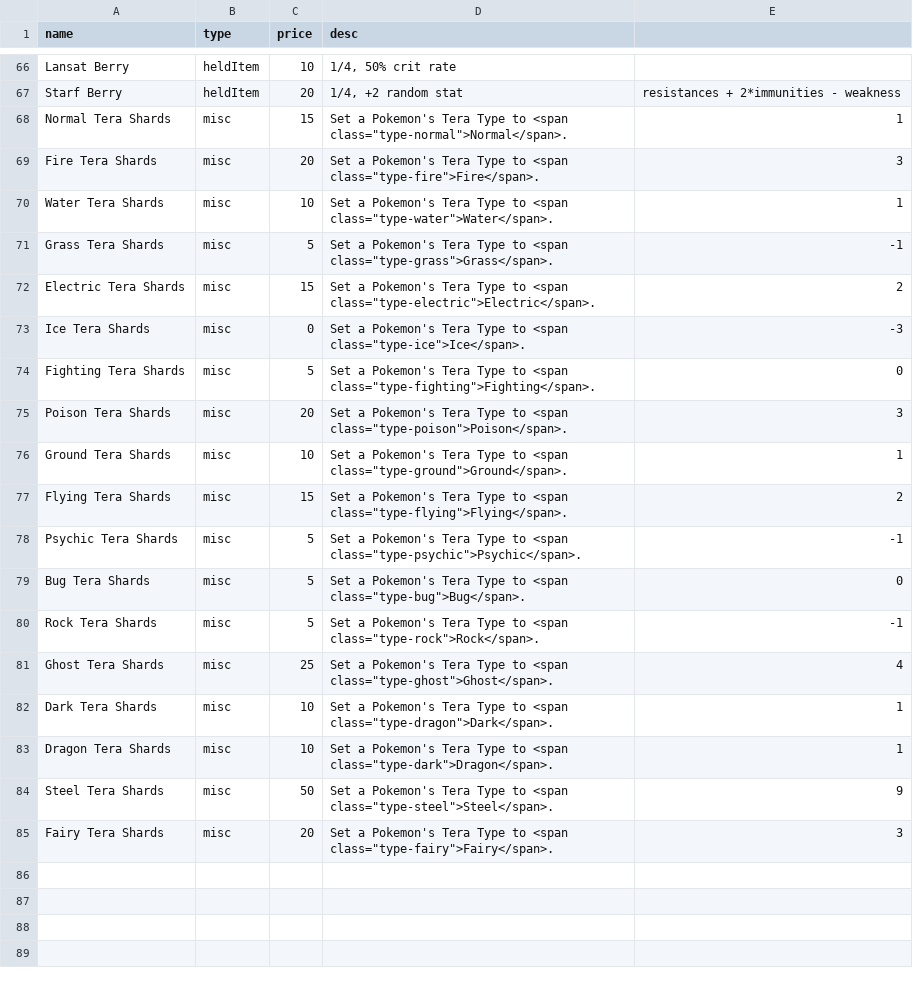
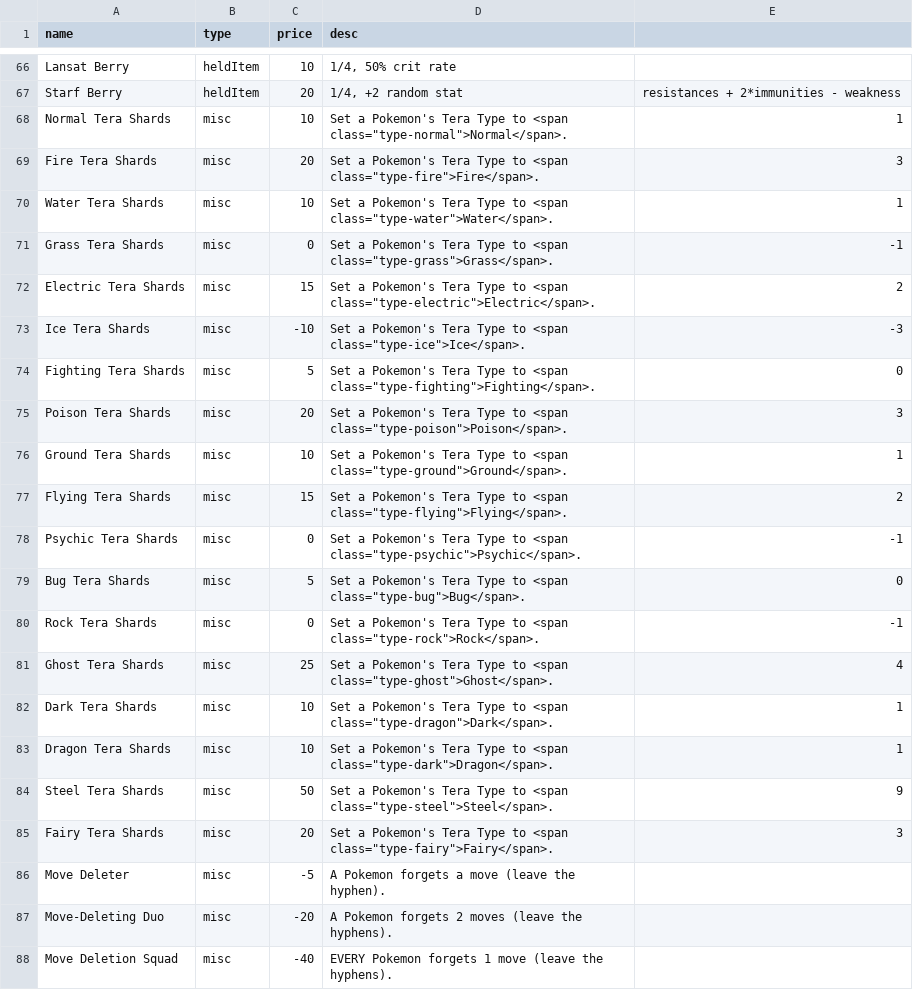
Before and after one commit to RuoyaY/roguelike-showdown, a TSV file: items.tsv, drawn as a sheet; only a part is shown, gaps mark what is left out.

Commit message:
Handle negative prices

```diff
--- a/items.tsv
+++ b/items.tsv
@@ -67,8 +67,8 @@ Lansat Berry	heldItem	10	1/4, 50% crit rate
 Starf Berry	heldItem	20	1/4, +2 random stat	resistances + 2*immunities - weakness	
-Normal Tera Shards	misc	15	Set a Pokemon's Tera Type to <span class="type-normal">Normal</span>.	1	
+Normal Tera Shards	misc	10	Set a Pokemon's Tera Type to <span class="type-normal">Normal</span>.	1	
 Fire Tera Shards	misc	20	Set a Pokemon's Tera Type to <span class="type-fire">Fire</span>.	3	
 Water Tera Shards	misc	10	Set a Pokemon's Tera Type to <span class="type-water">Water</span>.	1	
-Grass Tera Shards	misc	5	Set a Pokemon's Tera Type to <span class="type-grass">Grass</span>.	-1	
+Grass Tera Shards	misc	0	Set a Pokemon's Tera Type to <span class="type-grass">Grass</span>.	-1	
 Electric Tera Shards	misc	15	Set a Pokemon's Tera Type to <span class="type-electric">Electric</span>.	2	
-Ice Tera Shards	misc	0	Set a Pokemon's Tera Type to <span class="type-ice">Ice</span>.	-3	
+Ice Tera Shards	misc	-10	Set a Pokemon's Tera Type to <span class="type-ice">Ice</span>.	-3	
 Fighting Tera Shards	misc	5	Set a Pokemon's Tera Type to <span class="type-fighting">Fighting</span>.	0	
@@ -77,5 +77,5 @@ Ground Tera Shards	misc	10	Set a Pokemon's Tera Type to <span class="type-ground
 Flying Tera Shards	misc	15	Set a Pokemon's Tera Type to <span class="type-flying">Flying</span>.	2	
-Psychic Tera Shards	misc	5	Set a Pokemon's Tera Type to <span class="type-psychic">Psychic</span>.	-1	
+Psychic Tera Shards	misc	0	Set a Pokemon's Tera Type to <span class="type-psychic">Psychic</span>.	-1	
 Bug Tera Shards	misc	5	Set a Pokemon's Tera Type to <span class="type-bug">Bug</span>.	0	
-Rock Tera Shards	misc	5	Set a Pokemon's Tera Type to <span class="type-rock">Rock</span>.	-1	
+Rock Tera Shards	misc	0	Set a Pokemon's Tera Type to <span class="type-rock">Rock</span>.	-1	
 Ghost Tera Shards	misc	25	Set a Pokemon's Tera Type to <span class="type-ghost">Ghost</span>.	4	
@@ -85 +85,4 @@ Steel Tera Shards	misc	50	Set a Pokemon's Tera Type to <span class="type-steel">
 Fairy Tera Shards	misc	20	Set a Pokemon's Tera Type to <span class="type-fairy">Fairy</span>.	3	
+Move Deleter	misc	-5	A Pokemon forgets a move (leave the hyphen).		
+Move-Deleting Duo	misc	-20	A Pokemon forgets 2 moves (leave the hyphens).		
+Move Deletion Squad	misc	-40	EVERY Pokemon forgets 1 move (leave the hyphens).		
```
Also changed, not shown: 1 other file.
